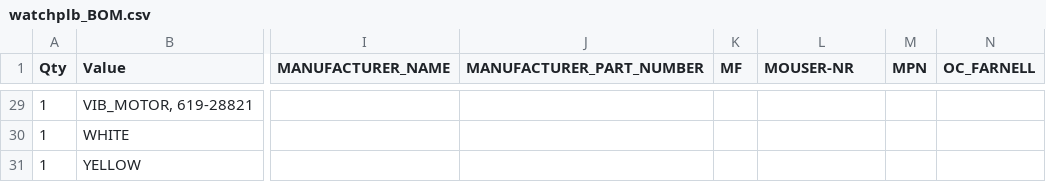
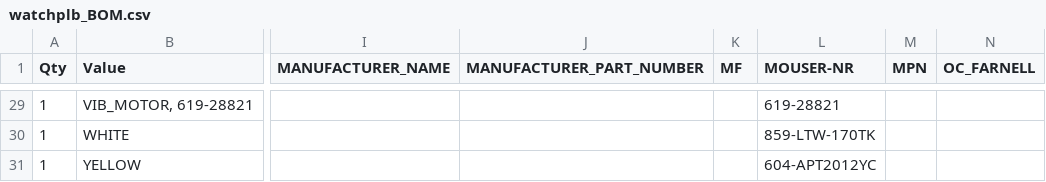
Before and after one commit to crispycookies/watchPLB, a CSV file: eagle/watchplb_BOM.csv, drawn as a sheet; only a part is shown, gaps mark what is left out; the diff covers the shown part only; the diff names each change by its address in the sheet, - before the commit and + after, or states it on an @@ line.

```diff
--- a/eagle/watchplb_BOM.csv
+++ b/eagle/watchplb_BOM.csv
-L29 (MOUSER-NR): (empty)
+L29 (MOUSER-NR): 619-28821
-L30 (MOUSER-NR): (empty)
+L30 (MOUSER-NR): 859-LTW-170TK
-L31 (MOUSER-NR): (empty)
+L31 (MOUSER-NR): 604-APT2012YC
```
Also changed, not shown: 25 edited cells elsewhere in this file.
